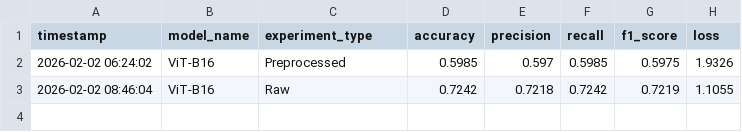
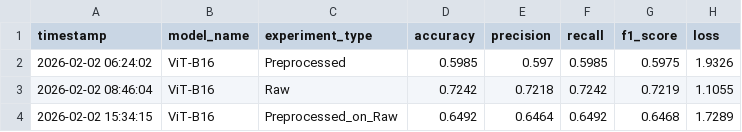
Before and after one commit to KyroChu32/CV-project, a CSV file: ViT-B16/results/final_results.csv, drawn as a sheet; the diff names each change by its address in the sheet, - before the commit and + after, or states it on an @@ line.

Commit message:
Remove old VGG notebooks and update results
Deleted outdated VGG CNN notebooks and renamed test notebooks for consistency. Updated final_results.csv files and made minor text and output changes in ConvNeXt-Tiny and ViT-B16 training notebooks.

```diff
--- a/ViT-B16/results/final_results.csv
+++ b/ViT-B16/results/final_results.csv
+row 4: 2026-02-02 15:34:15 | ViT-B16 | Preprocessed_on_Raw | 0.6492 | 0.6464 | 0.6492 | 0.6468 | 1.7289
```
Also changed, not shown: ConvNeXt-Tiny/final_results.csv, CustomVGG_CNN/final_results.csv, 10 other files.
